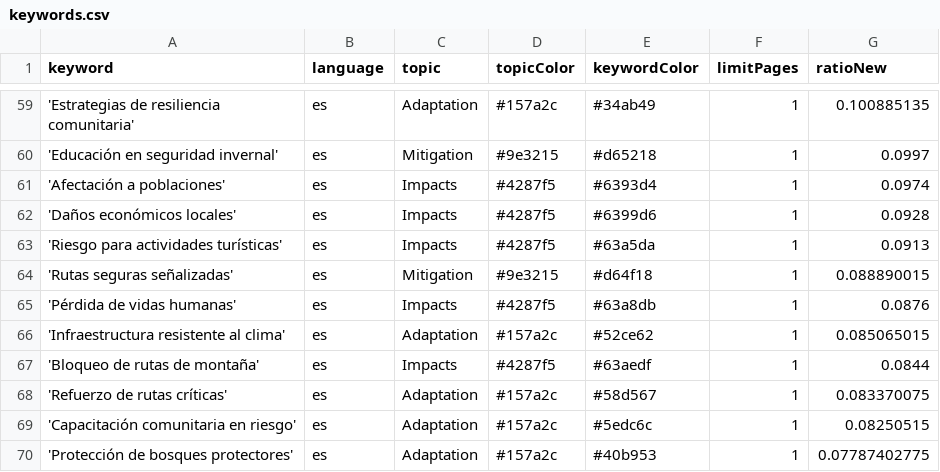
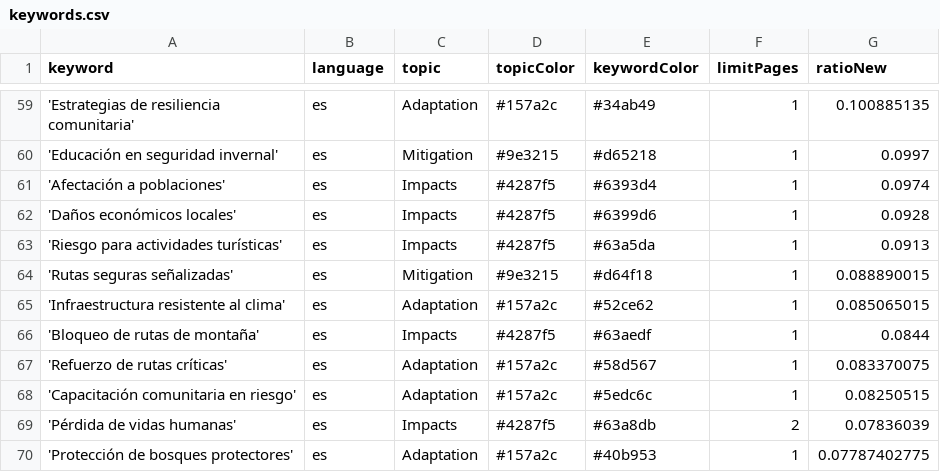
Before and after one commit to picawe-news/AvalanchaIsComing, a CSV file: keywords.csv, drawn as a sheet; only a part is shown, gaps mark what is left out; removed rows and columns are numbered as before the commit, all else as after; the diff names each change by its address in the sheet, - before the commit and + after, or states it on an @@ line.

Commit message:
Commit from GitHub Actions (harvest:0.0)

```diff
--- a/keywords.csv
+++ b/keywords.csv
-row 65: 'Pérdida de vidas humanas' | es | Impacts | #4287f5 | #63a8db | 1 | 0.0876
+row 69: 'Pérdida de vidas humanas' | es | Impacts | #4287f5 | #63a8db | 2 | 0.07836039
```
